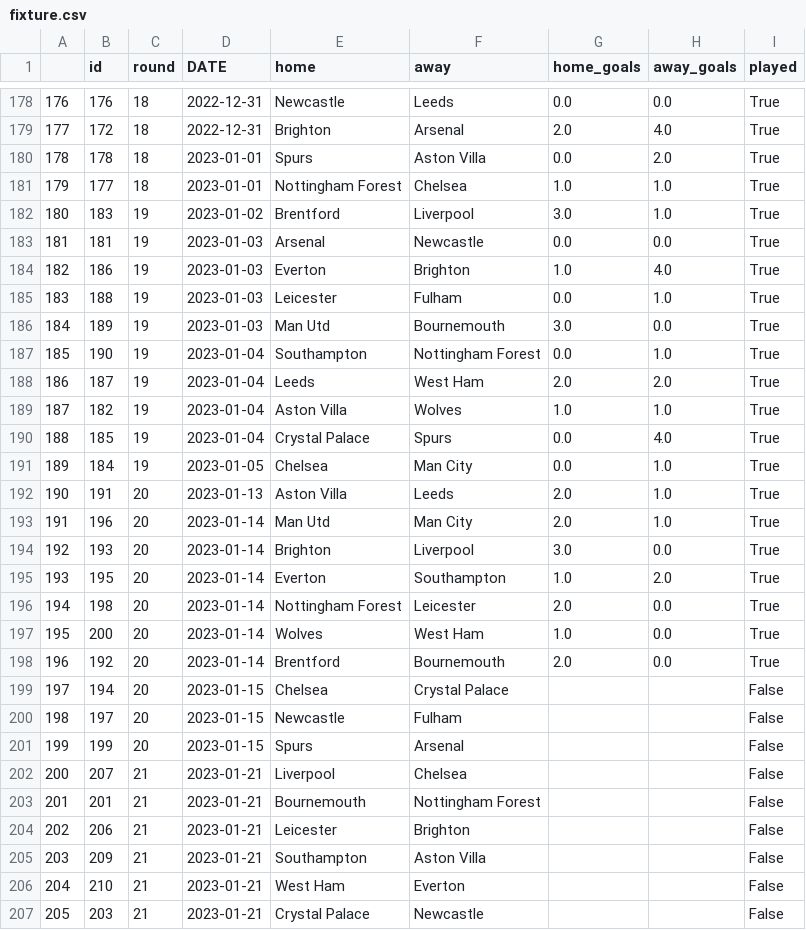
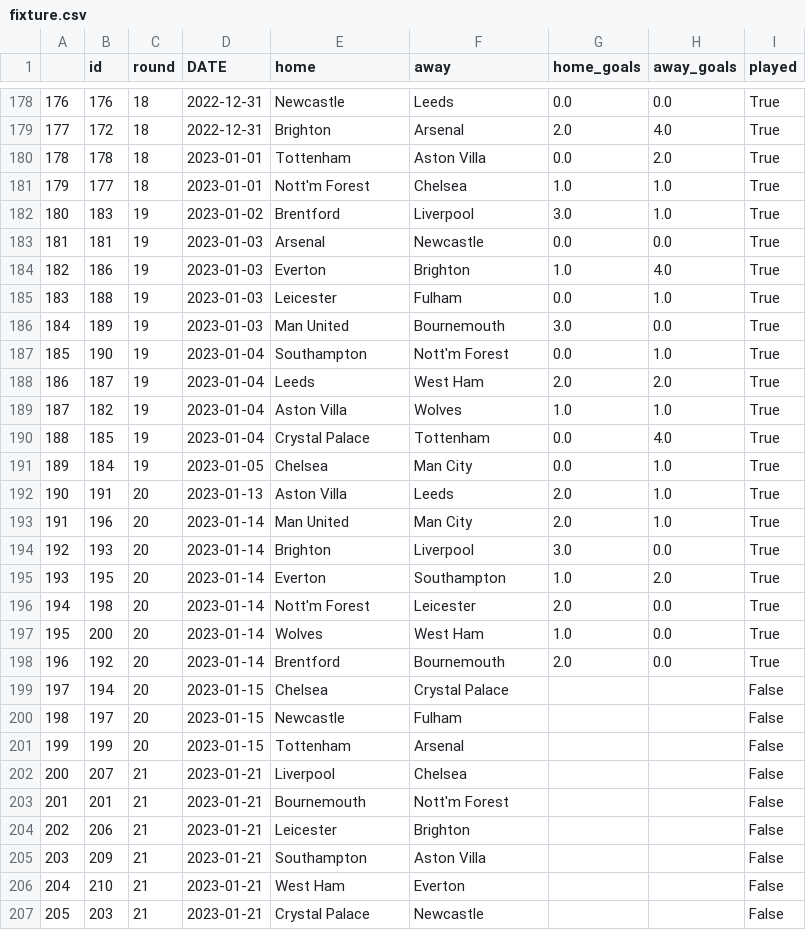
Before and after one commit to AndresNavarrete/football_predictor, a CSV file: data/ml/fixture.csv, drawn as a sheet; only a part is shown, gaps mark what is left out; the diff covers the shown part only.

```diff
--- a/data/ml/fixture.csv
+++ b/data/ml/fixture.csv
@@ -179,4 +179,4 @@
 177,172,18,2022-12-31,Brighton,Arsenal,2.0,4.0,True
-178,178,18,2023-01-01,Spurs,Aston Villa,0.0,2.0,True
-179,177,18,2023-01-01,Nottingham Forest,Chelsea,1.0,1.0,True
+178,178,18,2023-01-01,Tottenham,Aston Villa,0.0,2.0,True
+179,177,18,2023-01-01,Nott'm Forest,Chelsea,1.0,1.0,True
 180,183,19,2023-01-02,Brentford,Liverpool,3.0,1.0,True
@@ -185,13 +185,13 @@
 183,188,19,2023-01-03,Leicester,Fulham,0.0,1.0,True
-184,189,19,2023-01-03,Man Utd,Bournemouth,3.0,0.0,True
-185,190,19,2023-01-04,Southampton,Nottingham Forest,0.0,1.0,True
+184,189,19,2023-01-03,Man United,Bournemouth,3.0,0.0,True
+185,190,19,2023-01-04,Southampton,Nott'm Forest,0.0,1.0,True
 186,187,19,2023-01-04,Leeds,West Ham,2.0,2.0,True
 187,182,19,2023-01-04,Aston Villa,Wolves,1.0,1.0,True
-188,185,19,2023-01-04,Crystal Palace,Spurs,0.0,4.0,True
+188,185,19,2023-01-04,Crystal Palace,Tottenham,0.0,4.0,True
 189,184,19,2023-01-05,Chelsea,Man City,0.0,1.0,True
 190,191,20,2023-01-13,Aston Villa,Leeds,2.0,1.0,True
-191,196,20,2023-01-14,Man Utd,Man City,2.0,1.0,True
+191,196,20,2023-01-14,Man United,Man City,2.0,1.0,True
 192,193,20,2023-01-14,Brighton,Liverpool,3.0,0.0,True
 193,195,20,2023-01-14,Everton,Southampton,1.0,2.0,True
-194,198,20,2023-01-14,Nottingham Forest,Leicester,2.0,0.0,True
+194,198,20,2023-01-14,Nott'm Forest,Leicester,2.0,0.0,True
 195,200,20,2023-01-14,Wolves,West Ham,1.0,0.0,True
@@ -200,5 +200,5 @@
 198,197,20,2023-01-15,Newcastle,Fulham,,,False
-199,199,20,2023-01-15,Spurs,Arsenal,,,False
+199,199,20,2023-01-15,Tottenham,Arsenal,,,False
 200,207,21,2023-01-21,Liverpool,Chelsea,,,False
-201,201,21,2023-01-21,Bournemouth,Nottingham Forest,,,False
+201,201,21,2023-01-21,Bournemouth,Nott'm Forest,,,False
 202,206,21,2023-01-21,Leicester,Brighton,,,False
```
Also changed, not shown: 105 edited cells elsewhere in this file, data/forecast/standings.csv, 1 other file.
